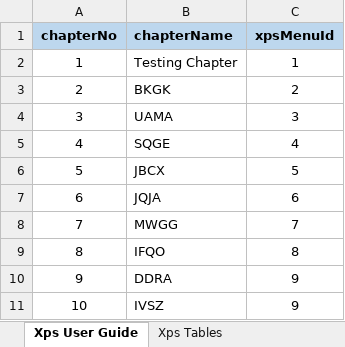
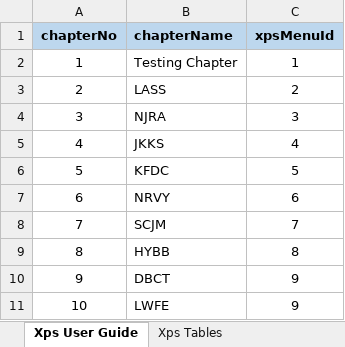
Before and after one commit to kundalik5545/xps-master, an Excel workbook: settings/Seed Data.xlsx, sheet Xps User Guide, drawn as a sheet; values as stored, in another font and other column widths than the file's, no borders; the diff names each change by its address in the sheet, - before the commit and + after, or states it on an @@ line.

```diff
--- a/settings/Seed Data.xlsx (sheet Xps User Guide)
+++ b/settings/Seed Data.xlsx (sheet Xps User Guide)
-B3 (chapterName): BKGK
+B3 (chapterName): LASS
-B4 (chapterName): UAMA
+B4 (chapterName): NJRA
-B5 (chapterName): SQGE
+B5 (chapterName): JKKS
-B6 (chapterName): JBCX
+B6 (chapterName): KFDC
-B7 (chapterName): JQJA
+B7 (chapterName): NRVY
-B8 (chapterName): MWGG
+B8 (chapterName): SCJM
-B9 (chapterName): IFQO
+B9 (chapterName): HYBB
-B10 (chapterName): DDRA
+B10 (chapterName): DBCT
-B11 (chapterName): IVSZ
+B11 (chapterName): LWFE
```
Also changed, not shown: sheet eMember Menu, sheet Xps Menu, sheet eMember Columns, sheet eMember Tables, other sheet tabs, 5 other files.
